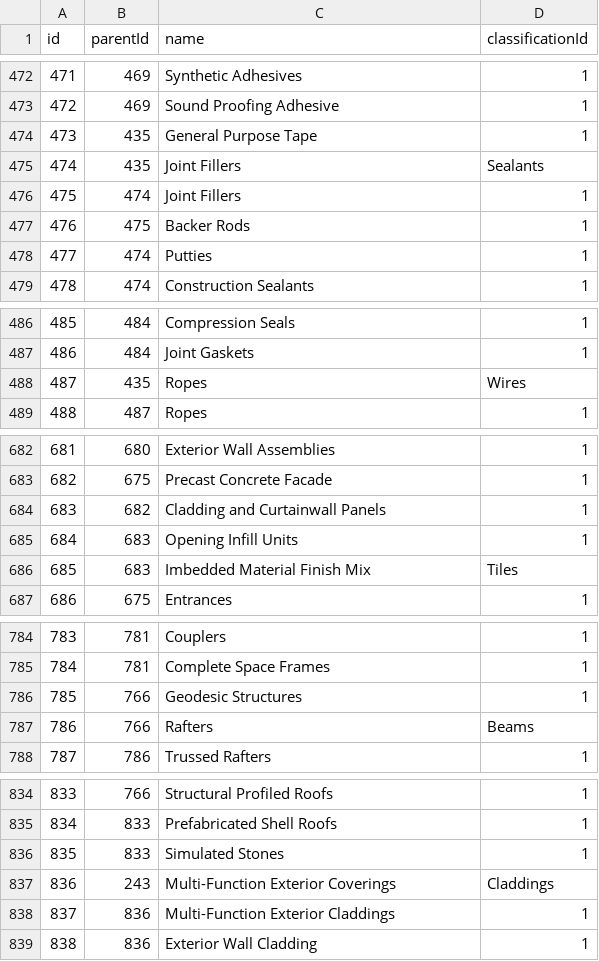
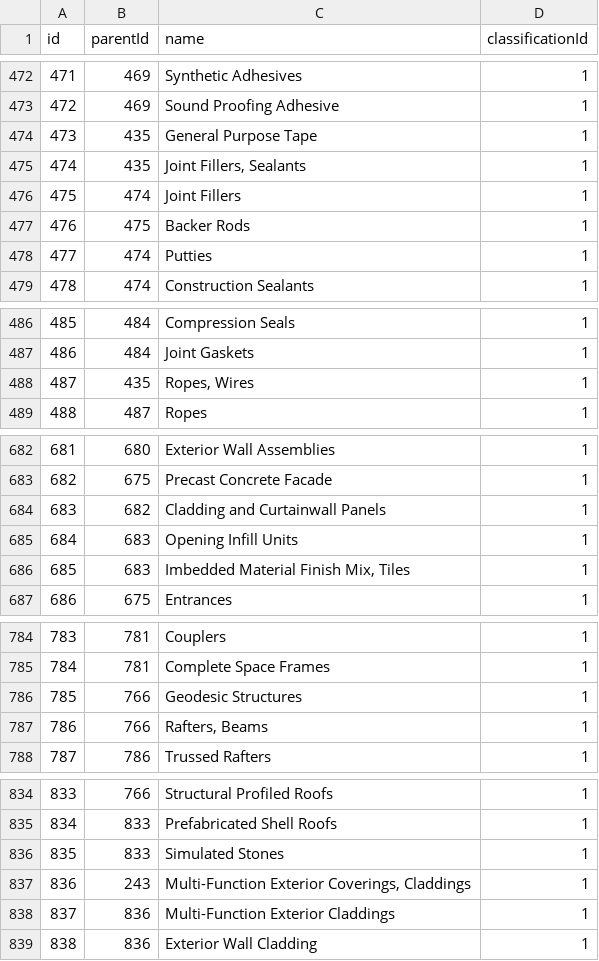
Before and after one commit to grsaar/node, a CSV file: import/classificationItems.csv, drawn as a sheet; only a part is shown, gaps mark what is left out; the diff covers the shown part only.

```diff
--- a/import/classificationItems.csv
+++ b/import/classificationItems.csv
@@ -474,3 +474,3 @@ id,parentId,name,classificationId
 473,435,"General Purpose Tape",1
-474,435,"Joint Fillers", Sealants
+474,435,"Joint Fillers, Sealants",1
 475,474,"Joint Fillers",1
@@ -487,3 +487,3 @@ id,parentId,name,classificationId
 486,484,"Joint Gaskets",1
-487,435,"Ropes", Wires
+487,435,"Ropes, Wires",1
 488,487,"Ropes",1
@@ -685,3 +685,3 @@ id,parentId,name,classificationId
 684,683,"Opening Infill Units",1
-685,683,"Imbedded Material Finish Mix", Tiles
+685,683,"Imbedded Material Finish Mix, Tiles",1
 686,675,"Entrances",1
@@ -786,3 +786,3 @@ id,parentId,name,classificationId
 785,766,"Geodesic Structures",1
-786,766,"Rafters", Beams
+786,766,"Rafters, Beams",1
 787,786,"Trussed Rafters",1
@@ -836,3 +836,3 @@ id,parentId,name,classificationId
 835,833,"Simulated Stones",1
-836,243,"Multi-Function Exterior Coverings", Claddings
+836,243,"Multi-Function Exterior Coverings, Claddings",1
 837,836,"Multi-Function Exterior Claddings",1
```
Also changed, not shown: 16 edited cells elsewhere in this file, import/countries.csv, 4 other files.
